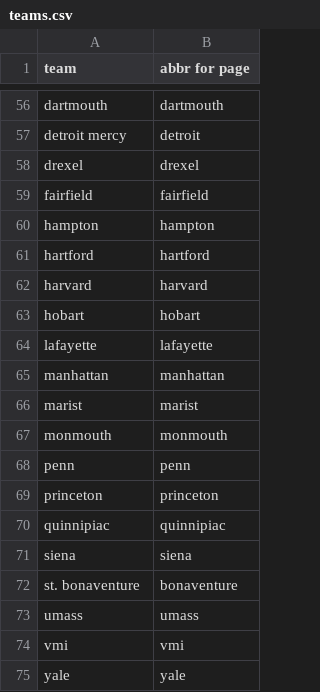
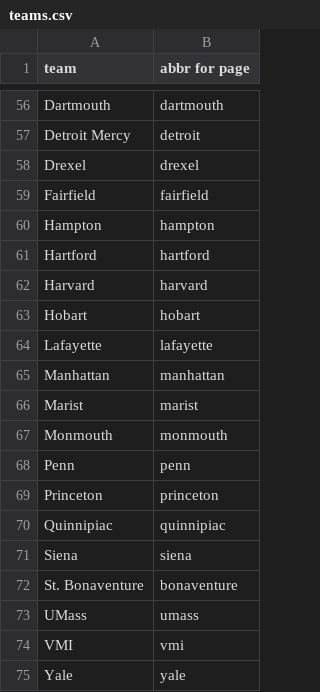
Before and after one commit to KeskiDev/lacrossepredictor, a CSV file: v2/teams.csv, drawn as a sheet; only a part is shown, gaps mark what is left out; the diff covers the shown part only; the diff names each change by its address in the sheet, - before the commit and + after, or states it on an @@ line.

Commit message:
more work, added the weekly ranking of teams.

```diff
--- a/v2/teams.csv
+++ b/v2/teams.csv
-A56 (team): dartmouth
+A56 (team): Dartmouth
-A57 (team): detroit mercy
+A57 (team): Detroit Mercy
-A58 (team): drexel
+A58 (team): Drexel
-A59 (team): fairfield
+A59 (team): Fairfield
-A60 (team): hampton
+A60 (team): Hampton
-A61 (team): hartford
+A61 (team): Hartford
-A62 (team): harvard
+A62 (team): Harvard
-A63 (team): hobart
+A63 (team): Hobart
-A64 (team): lafayette
+A64 (team): Lafayette
-A65 (team): manhattan
+A65 (team): Manhattan
-A66 (team): marist
+A66 (team): Marist
-A67 (team): monmouth
+A67 (team): Monmouth
-A68 (team): penn
+A68 (team): Penn
-A69 (team): princeton
+A69 (team): Princeton
-A70 (team): quinnipiac
+A70 (team): Quinnipiac
-A71 (team): siena
+A71 (team): Siena
-A72 (team): st. bonaventure
+A72 (team): St. Bonaventure
-A73 (team): umass
+A73 (team): UMass
-A74 (team): vmi
+A74 (team): VMI
-A75 (team): yale
+A75 (team): Yale
```
Also changed, not shown: 53 edited cells elsewhere in this file, 2 other files.
